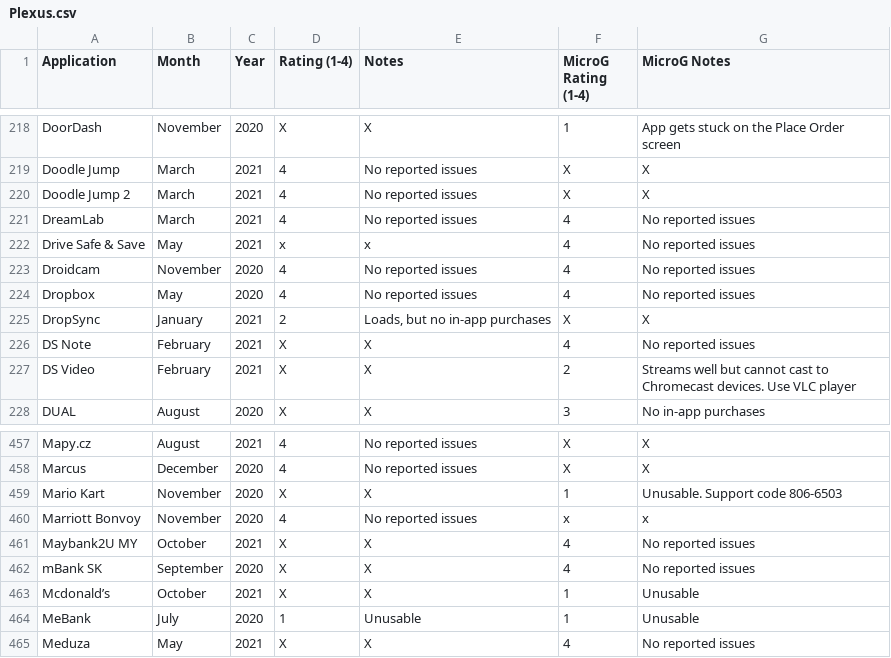
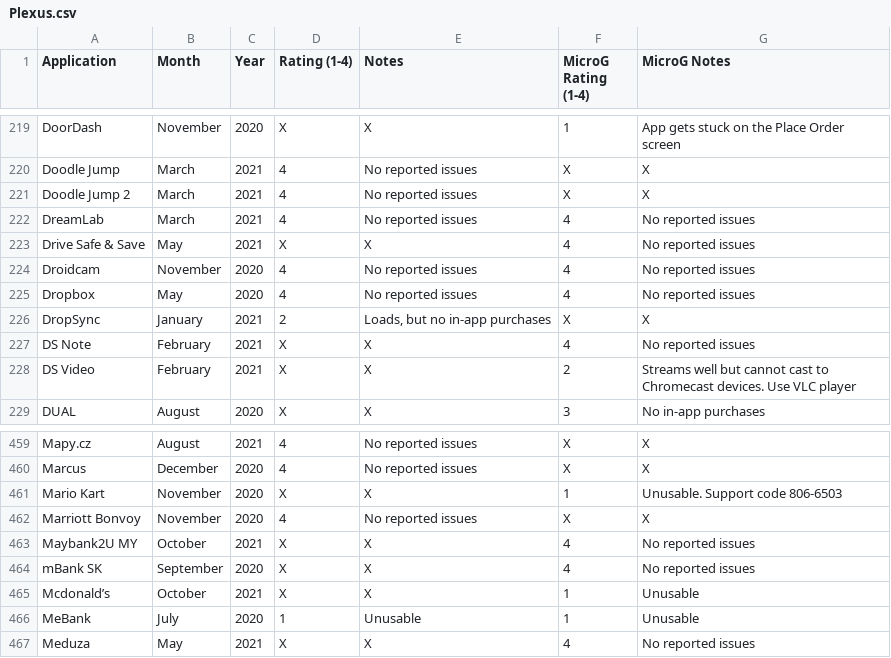
Before and after one commit to techlore/plexus, a CSV file: src/data/Plexus.csv, drawn as a sheet; only a part is shown, gaps mark what is left out; the diff covers the shown part only.

```diff
--- a/src/data/Plexus.csv
+++ b/src/data/Plexus.csv
@@ -221,3 +222,3 @@ Doodle Jump 2,March,2021,4,No reported issues,X,X
 DreamLab,March,2021,4,No reported issues,4,No reported issues
-Drive Safe & Save,May,2021,x,x,4,No reported issues
+Drive Safe & Save,May,2021,X,X,4,No reported issues
 Droidcam,November,2020,4,No reported issues,4,No reported issues
@@ -459,3 +461,3 @@ Marcus,December,2020,4,No reported issues,X,X
 Mario Kart,November,2020,X,X,1,Unusable. Support code 806-6503
-Marriott Bonvoy,November,2020,4,No reported issues,x,x
+Marriott Bonvoy,November,2020,4,No reported issues,X,X
 Maybank2U MY,October,2021,X,X,4,No reported issues
```
Also changed, not shown: 4 added rows and 5 edited cells elsewhere in this file.
